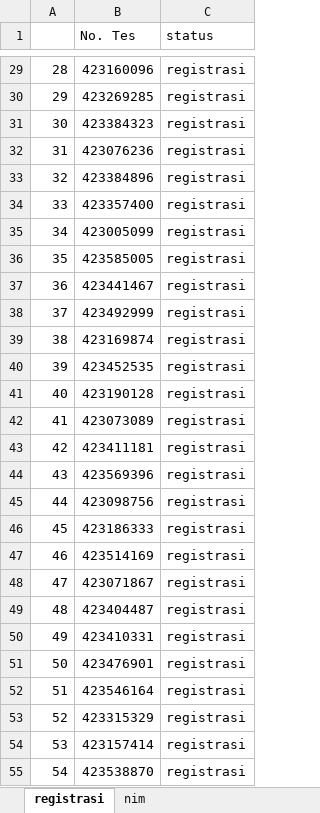
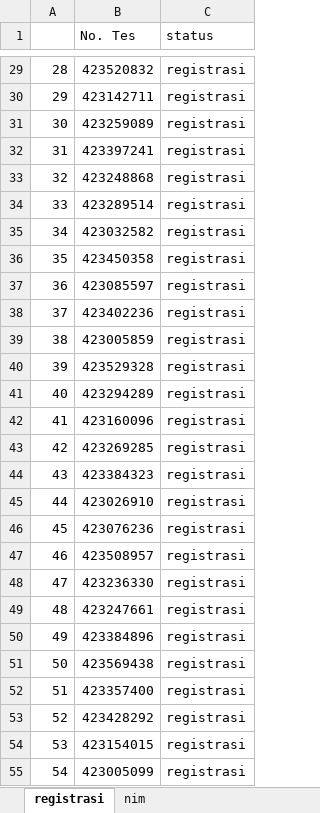
Before and after one commit to tirtareg/23snbp, an Excel workbook: docs/Sudah Registrasi.xlsx, sheet registrasi, drawn as a sheet; only a part is shown, gaps mark what is left out; values as stored, in another font and other column widths than the file's, no borders; the diff covers the shown part only; the diff names each change by its address in the sheet, - before the commit and + after, or states it on an @@ line.

```diff
--- a/docs/Sudah Registrasi.xlsx (sheet registrasi)
+++ b/docs/Sudah Registrasi.xlsx (sheet registrasi)
-B29 (No. Tes): 423160096
+B29 (No. Tes): 423520832
-B30 (No. Tes): 423269285
+B30 (No. Tes): 423142711
-B31 (No. Tes): 423384323
+B31 (No. Tes): 423259089
-B32 (No. Tes): 423076236
+B32 (No. Tes): 423397241
-B33 (No. Tes): 423384896
+B33 (No. Tes): 423248868
-B34 (No. Tes): 423357400
+B34 (No. Tes): 423289514
-B35 (No. Tes): 423005099
+B35 (No. Tes): 423032582
-B36 (No. Tes): 423585005
+B36 (No. Tes): 423450358
-B37 (No. Tes): 423441467
+B37 (No. Tes): 423085597
-B38 (No. Tes): 423492999
+B38 (No. Tes): 423402236
-B39 (No. Tes): 423169874
+B39 (No. Tes): 423005859
-B40 (No. Tes): 423452535
+B40 (No. Tes): 423529328
-B41 (No. Tes): 423190128
+B41 (No. Tes): 423294289
-B42 (No. Tes): 423073089
+B42 (No. Tes): 423160096
-B43 (No. Tes): 423411181
+B43 (No. Tes): 423269285
-B44 (No. Tes): 423569396
+B44 (No. Tes): 423384323
-B45 (No. Tes): 423098756
+B45 (No. Tes): 423026910
-B46 (No. Tes): 423186333
+B46 (No. Tes): 423076236
-B47 (No. Tes): 423514169
+B47 (No. Tes): 423508957
-B48 (No. Tes): 423071867
+B48 (No. Tes): 423236330
-B49 (No. Tes): 423404487
+B49 (No. Tes): 423247661
-B50 (No. Tes): 423410331
+B50 (No. Tes): 423384896
-B51 (No. Tes): 423476901
+B51 (No. Tes): 423569438
-B52 (No. Tes): 423546164
+B52 (No. Tes): 423357400
-B53 (No. Tes): 423315329
+B53 (No. Tes): 423428292
-B54 (No. Tes): 423157414
+B54 (No. Tes): 423154015
-B55 (No. Tes): 423538870
+B55 (No. Tes): 423005099
```
Also changed, not shown: 62 edited cells elsewhere in this sheet, Sudah Registrasi.xlsx, docs/snbp.xlsx, 2 other files.
